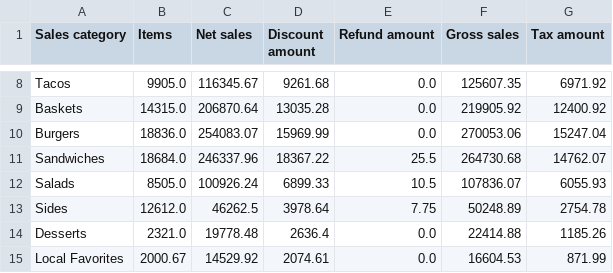
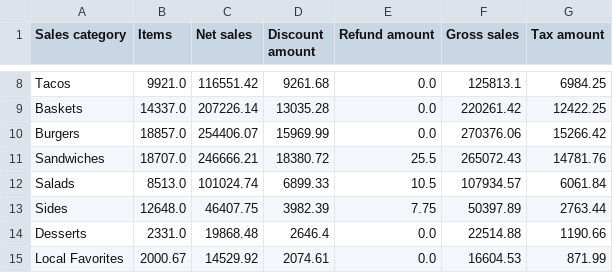
Before and after one commit to BHERRIN7/brassstap-data, a CSV file: data/Sales category summary.csv, drawn as a sheet; only a part is shown, gaps mark what is left out; the diff covers the shown part only; the diff names each change by its address in the sheet, - before the commit and + after, or states it on an @@ line.

Commit message:
Update Sales category summary.csv — 2026-07-20

```diff
--- a/data/Sales category summary.csv
+++ b/data/Sales category summary.csv
-B8 (Items): 9905.0
+B8 (Items): 9921.0
-C8 (Net sales): 116345.67
+C8 (Net sales): 116551.42
-F8 (Gross sales): 125607.35
+F8 (Gross sales): 125813.1
-G8 (Tax amount): 6971.92
+G8 (Tax amount): 6984.25
-B9 (Items): 14315.0
+B9 (Items): 14337.0
-C9 (Net sales): 206870.64
+C9 (Net sales): 207226.14
-F9 (Gross sales): 219905.92
+F9 (Gross sales): 220261.42
-G9 (Tax amount): 12400.92
+G9 (Tax amount): 12422.25
-B10 (Items): 18836.0
+B10 (Items): 18857.0
-C10 (Net sales): 254083.07
+C10 (Net sales): 254406.07
-F10 (Gross sales): 270053.06
+F10 (Gross sales): 270376.06
-G10 (Tax amount): 15247.04
+G10 (Tax amount): 15266.42
-B11 (Items): 18684.0
+B11 (Items): 18707.0
-C11 (Net sales): 246337.96
+C11 (Net sales): 246666.21
-D11 (Discount amount): 18367.22
+D11 (Discount amount): 18380.72
-F11 (Gross sales): 264730.68
+F11 (Gross sales): 265072.43
-G11 (Tax amount): 14762.07
+G11 (Tax amount): 14781.76
-B12 (Items): 8505.0
+B12 (Items): 8513.0
-C12 (Net sales): 100926.24
+C12 (Net sales): 101024.74
-F12 (Gross sales): 107836.07
+F12 (Gross sales): 107934.57
-G12 (Tax amount): 6055.93
+G12 (Tax amount): 6061.84
-B13 (Items): 12612.0
+B13 (Items): 12648.0
-C13 (Net sales): 46262.5
+C13 (Net sales): 46407.75
-D13 (Discount amount): 3978.64
+D13 (Discount amount): 3982.39
-F13 (Gross sales): 50248.89
+F13 (Gross sales): 50397.89
-G13 (Tax amount): 2754.78
+G13 (Tax amount): 2763.44
-B14 (Items): 2321.0
+B14 (Items): 2331.0
-C14 (Net sales): 19778.48
+C14 (Net sales): 19868.48
-D14 (Discount amount): 2636.4
+D14 (Discount amount): 2646.4
-F14 (Gross sales): 22414.88
+F14 (Gross sales): 22514.88
-G14 (Tax amount): 1185.26
+G14 (Tax amount): 1190.66
```
Also changed, not shown: 59 edited cells elsewhere in this file.
